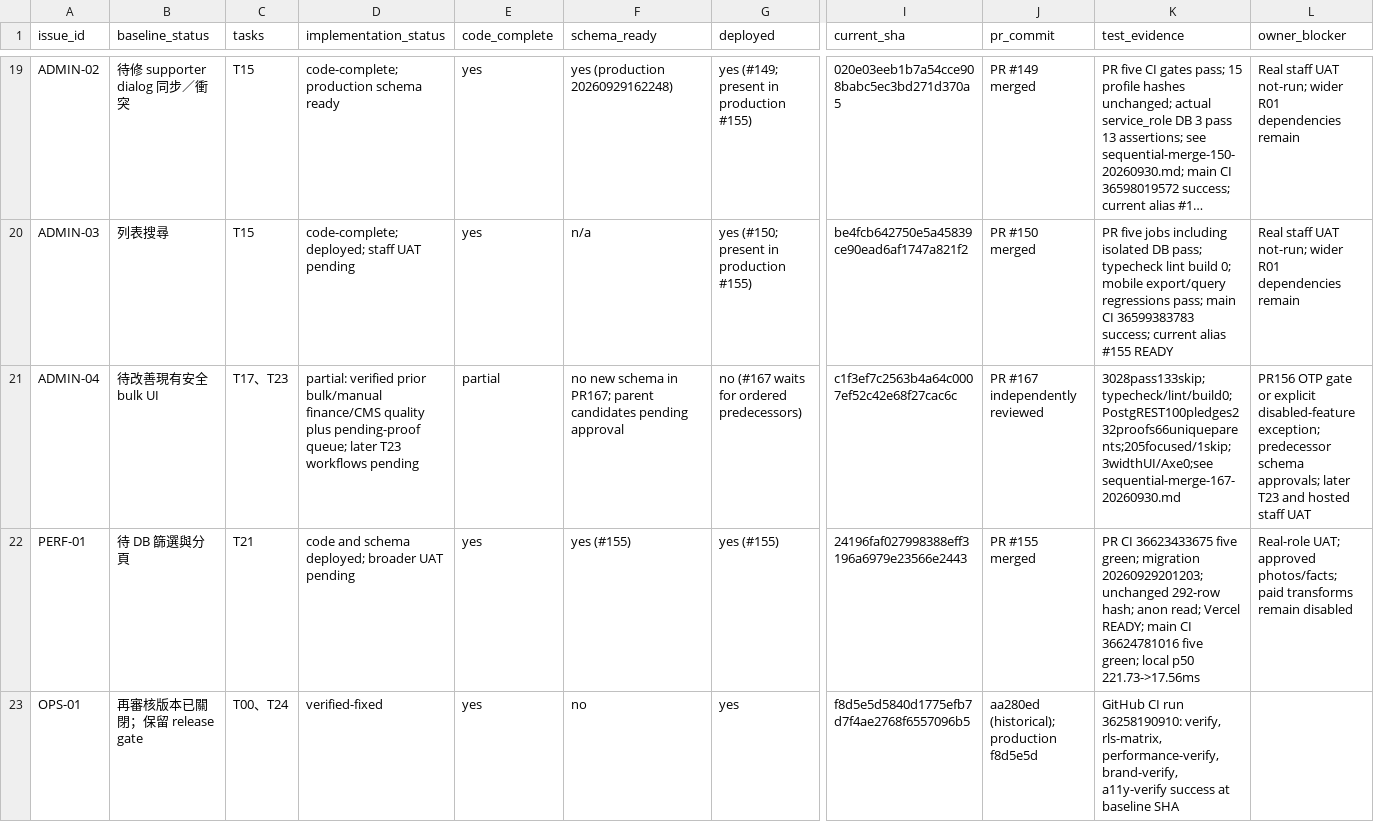
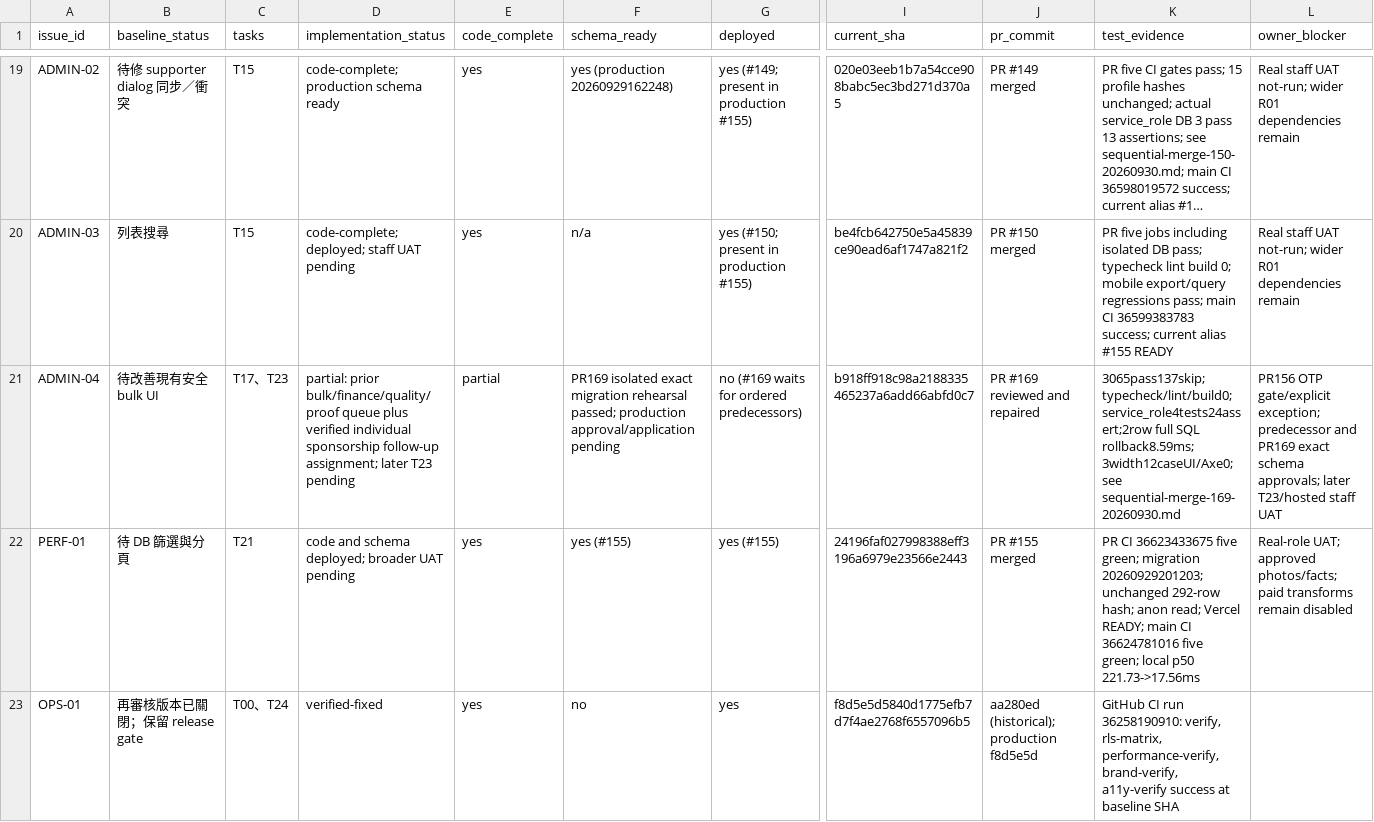
Before and after one commit to YNWAforever/hkscda, a CSV file: docs/evidence/audit-remediation-20260927/tracker.csv, drawn as a sheet; only a part is shown, gaps mark what is left out; long unchanged cells end in …; the diff names each change by its address in the sheet, - before the commit and + after, or states it on an @@ line.

Commit message:
docs: record PR169 isolated migration and recovery acceptance

```diff
--- a/docs/evidence/audit-remediation-20260927/tracker.csv
+++ b/docs/evidence/audit-remediation-20260927/tracker.csv
-D21 (implementation_status): partial: verified prior bulk/manual finance/CMS quality plus pending-proof queue; later T23 workflows pending
+D21 (implementation_status): partial: prior bulk/finance/quality/proof queue plus verified individual sponsorship follow-up assignment; later T23 pending
-F21 (schema_ready): no new schema in PR167; parent candidates pending approval
+F21 (schema_ready): PR169 isolated exact migration rehearsal passed; production approval/application pending
-G21 (deployed): no (#167 waits for ordered predecessors)
+G21 (deployed): no (#169 waits for ordered predecessors)
-I21 (current_sha): c1f3ef7c2563b4a64c0007ef52c42e68f27cac6c
+I21 (current_sha): b918ff918c98a2188335465237a6add66abfd0c7
-J21 (pr_commit): PR #167 independently reviewed
+J21 (pr_commit): PR #169 reviewed and repaired
-K21 (test_evidence): 3028pass133skip;typecheck/lint/build0;PostgREST100pledges232proofs66uniqueparents;205focused/1skip;3widthUI/Axe0;see sequential-merge-167-20260930.md
+K21 (test_evidence): 3065pass137skip;typecheck/lint/build0;service_role4tests24assert;2row full SQL rollback8.59ms;3width12caseUI/Axe0;see sequential-merge-169-20260930.md
-L21 (owner_blocker): PR156 OTP gate or explicit disabled-feature exception; predecessor schema approvals; later T23 and hosted staff UAT
+L21 (owner_blocker): PR156 OTP gate/explicit exception; predecessor and PR169 exact schema approvals; later T23/hosted staff UAT
```
Also changed, not shown: docs/evidence/audit-remediation-20260927/migration-manifest.csv, docs/superpowers/plans/2026-09-27-audit-remediation/HKSCDA_Remediation_Tracker.csv, 15 other files.
